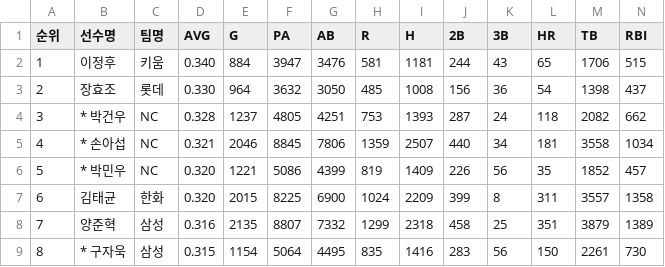
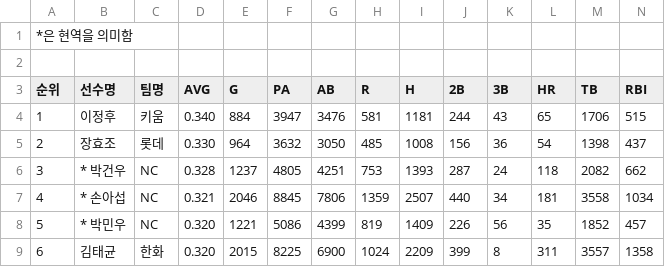
Before and after one commit to Zackdokong/KBO_Hitter_Stats, a CSV file: kbo_hitter_stats.csv, drawn as a sheet; only a part is shown; the shorter side is filled out with more unchanged rows; rows hold the shown columns only; the diff names each change by its address in the sheet, - before the commit and + after, or states it on an @@ line.

Commit message:
Update kbo_hitter_stats.csv

```diff
--- a/kbo_hitter_stats.csv
+++ b/kbo_hitter_stats.csv
+row 1: *은 현역을 의미함
+row 2: (empty)
```
